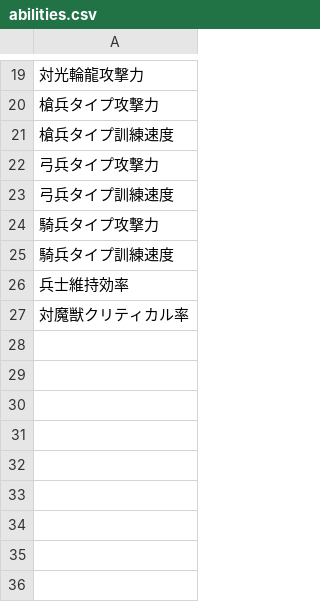
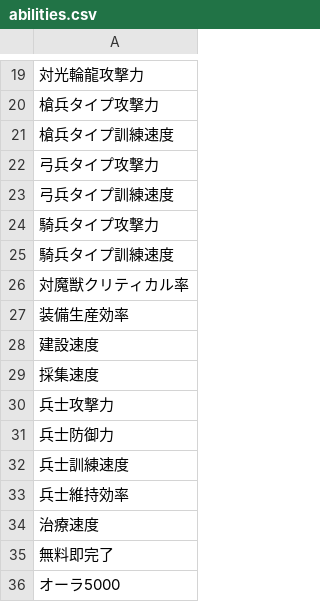
Before and after one commit to kaekasui/cryuni_sim, a CSV file: db/seeds/abilities.csv, drawn as a sheet; only a part is shown, gaps mark what is left out.

Commit message:
Add the attached vip abilities data

```diff
--- a/db/seeds/abilities.csv
+++ b/db/seeds/abilities.csv
@@ -25,3 +25,12 @@
 騎兵タイプ訓練速度
+対魔獣クリティカル率
+装備生産効率
+建設速度
+採集速度
+兵士攻撃力
+兵士防御力
+兵士訓練速度
 兵士維持効率
-対魔獣クリティカル率
+治療速度
+無料即完了
+オーラ5000
```
Also changed, not shown: 2 other files.
